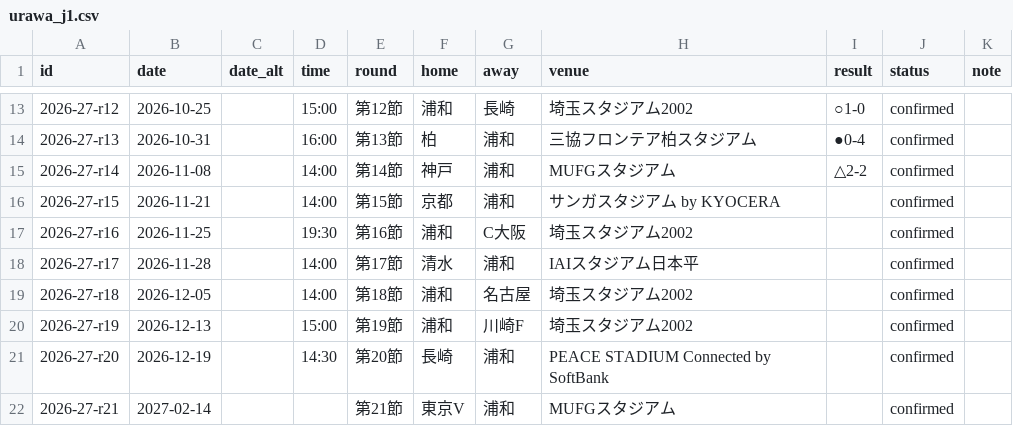
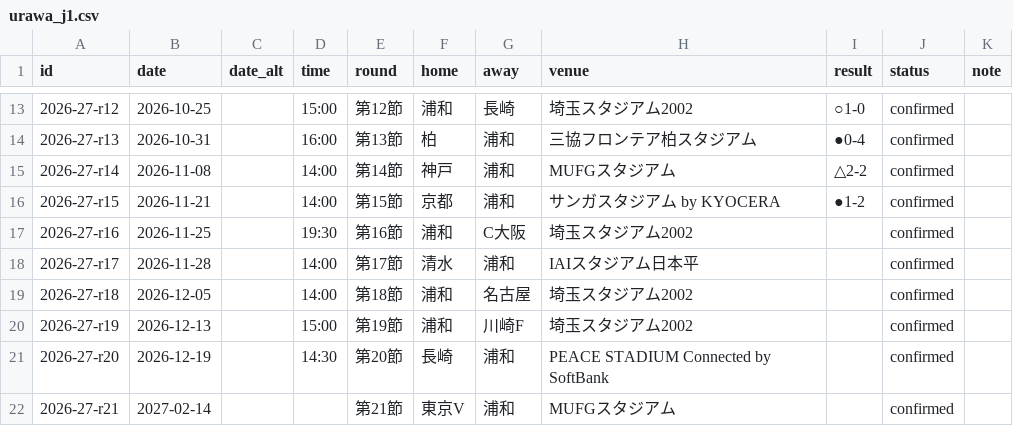
Before and after one commit to yuuya14/my-football-callender, a CSV file: data/urawa_j1.csv, drawn as a sheet; only a part is shown, gaps mark what is left out.

```diff
--- a/data/urawa_j1.csv
+++ b/data/urawa_j1.csv
@@ -15,3 +15,3 @@ id,date,date_alt,time,round,home,away,venue,result,status,note
 2026-27-r14,2026-11-08,,14:00,第14節,神戸,浦和,MUFGスタジアム,△2-2,confirmed,
-2026-27-r15,2026-11-21,,14:00,第15節,京都,浦和,サンガスタジアム by KYOCERA,,confirmed,
+2026-27-r15,2026-11-21,,14:00,第15節,京都,浦和,サンガスタジアム by KYOCERA,●1-2,confirmed,
 2026-27-r16,2026-11-25,,19:30,第16節,浦和,C大阪,埼玉スタジアム2002,,confirmed,
```
Also changed, not shown: 6 other files.
